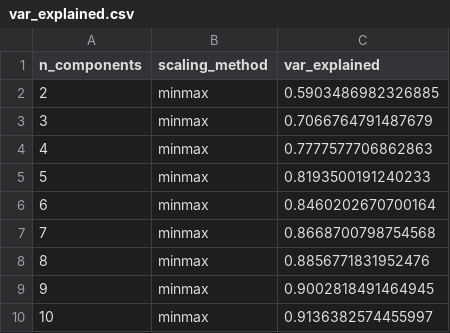
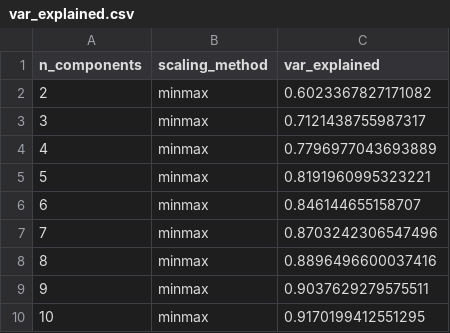
Before and after one commit to wells-wood-research/stam-m-wood-c-de-stress-2021, a CSV file: analysis/var_explained.csv, drawn as a sheet.

```diff
--- a/analysis/var_explained.csv
+++ b/analysis/var_explained.csv
@@ -1,10 +1,10 @@
 n_components,scaling_method,var_explained
-2,minmax,0.5903486982326885
-3,minmax,0.7066764791487679
-4,minmax,0.7777577706862863
-5,minmax,0.8193500191240233
-6,minmax,0.8460202670700164
-7,minmax,0.8668700798754568
-8,minmax,0.8856771831952476
-9,minmax,0.9002818491464945
-10,minmax,0.9136382574455997
+2,minmax,0.6023367827171082
+3,minmax,0.7121438755987317
+4,minmax,0.7796977043693889
+5,minmax,0.8191960995323221
+6,minmax,0.846144655158707
+7,minmax,0.8703242306547496
+8,minmax,0.8896496600037416
+9,minmax,0.9037629279575511
+10,minmax,0.9170199412551295
```
Also changed, not shown: analysis/comp_1_contr.csv, analysis/comp_2_contr.csv, 53 other files.
